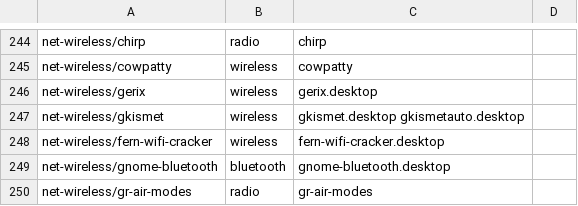
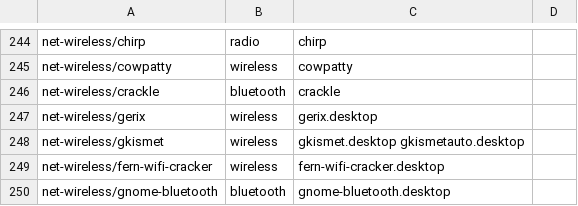
Before and after one commit to pentoo/genmenu, a CSV file: src/share/genmenu/db.csv, drawn as a sheet; only a part is shown, gaps mark what is left out; the shorter side is filled out with more unchanged rows.

Commit message:
add crackle to db.csv... did I do this right?

```diff
--- a/src/share/genmenu/db.csv
+++ b/src/share/genmenu/db.csv
@@ -245,2 +245,3 @@ net-wireless/chirp,radio,chirp
 net-wireless/cowpatty,wireless,cowpatty
+net-wireless/crackle,bluetooth,crackle
 net-wireless/gerix,wireless,gerix.desktop
```
